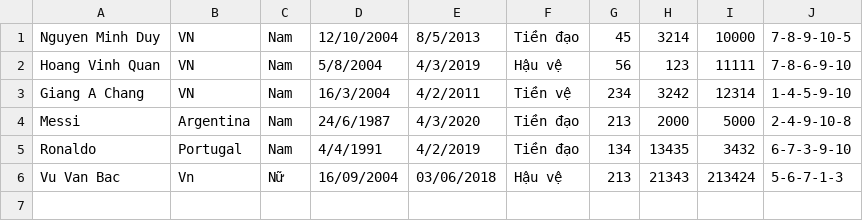
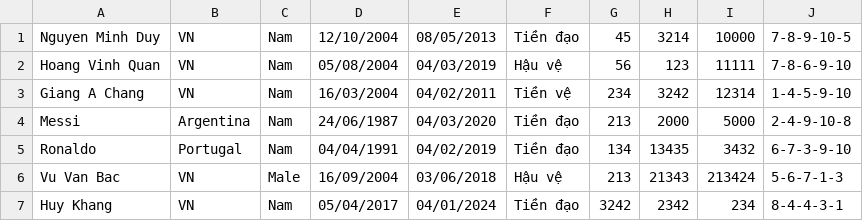
Before and after one commit to haruhamy/BTL_Java, a CSV file: Data.csv, drawn as a sheet.

```diff
--- a/Data.csv
+++ b/Data.csv
@@ -1,6 +1,7 @@
-Nguyen Minh Duy,VN,Nam,12/10/2004,8/5/2013,Tiền đạo,45,3214,10000,7-8-9-10-5
-Hoang Vinh Quan,VN,Nam,5/8/2004,4/3/2019,Hậu vệ,56,123,11111,7-8-6-9-10
-Giang A Chang,VN,Nam,16/3/2004,4/2/2011,Tiền vệ,234,3242,12314,1-4-5-9-10
-Messi,Argentina,Nam,24/6/1987,4/3/2020,Tiền đạo,213,2000,5000,2-4-9-10-8
-Ronaldo,Portugal,Nam,4/4/1991,4/2/2019,Tiền đạo,134,13435,3432,6-7-3-9-10
-Vu Van Bac,Vn,Nữ,16/09/2004,03/06/2018,Hậu vệ,213,21343,213424,5-6-7-1-3
+Nguyen Minh Duy,VN,Nam,12/10/2004,08/05/2013,Tiền đạo,45,3214,10000,7-8-9-10-5
+Hoang Vinh Quan,VN,Nam,05/08/2004,04/03/2019,Hậu vệ,56,123,11111,7-8-6-9-10
+Giang A Chang,VN,Nam,16/03/2004,04/02/2011,Tiền vệ,234,3242,12314,1-4-5-9-10
+Messi,Argentina,Nam,24/06/1987,04/03/2020,Tiền đạo,213,2000,5000,2-4-9-10-8
+Ronaldo,Portugal,Nam,04/04/1991,04/02/2019,Tiền đạo,134,13435,3432,6-7-3-9-10
+Vu Van Bac,VN,Male,16/09/2004,03/06/2018,Hậu vệ,213,21343,213424,5-6-7-1-3
+Huy Khang,VN,Nam,05/04/2017,04/01/2024,Tiền đạo,3242,2342,234,8-4-4-3-1
```
Also changed, not shown: coach.csv, 3 other files.
